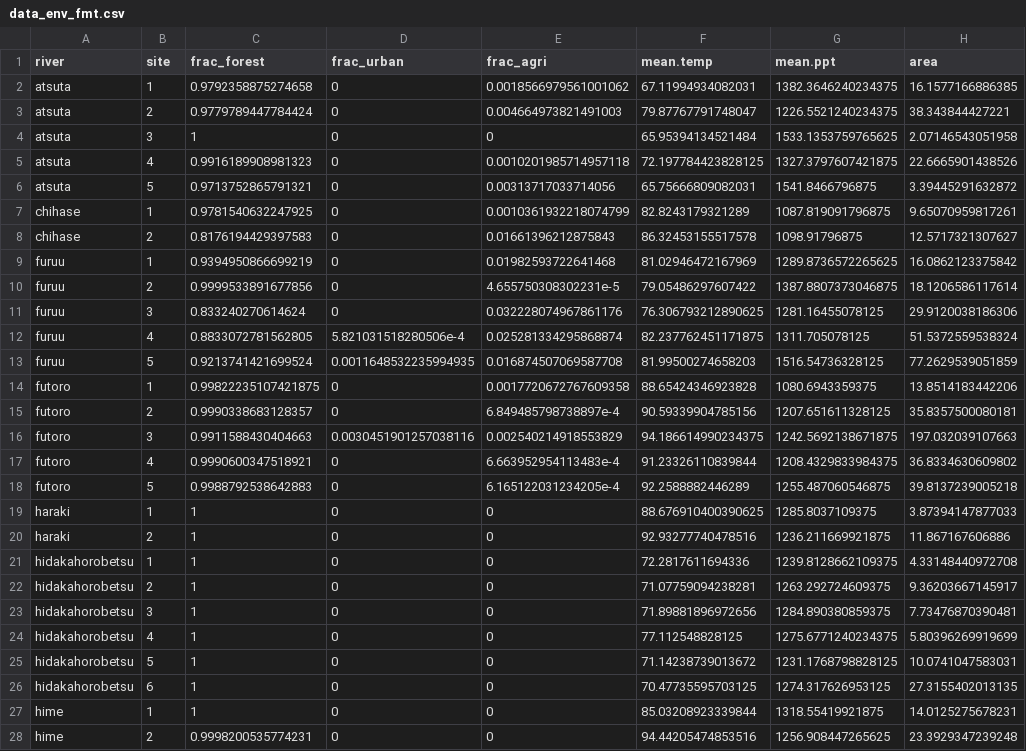
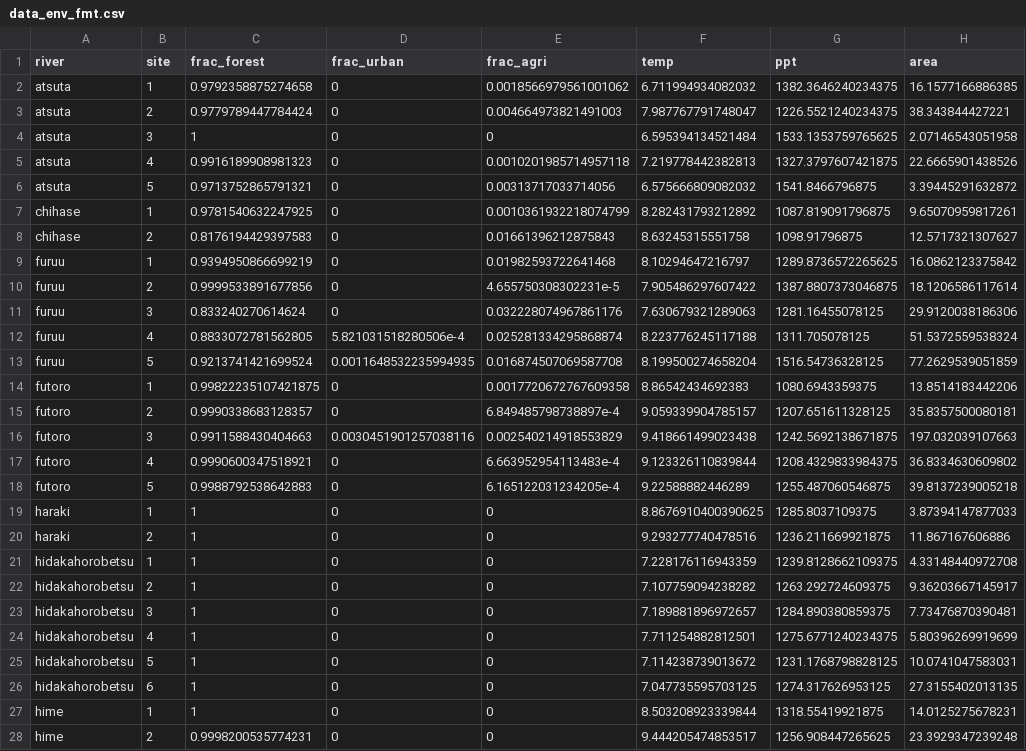
Before and after one commit to aterui/public-proj_fishery-stability, a CSV file: data_fmt/data_env_fmt.csv, drawn as a sheet; only a part is shown; the diff covers the shown part only.

Commit message:
edit: environment data

```diff
--- a/data_fmt/data_env_fmt.csv
+++ b/data_fmt/data_env_fmt.csv
@@ -1,28 +1,28 @@
-river,site,frac_forest,frac_urban,frac_agri,mean.temp,mean.ppt,area
-atsuta,1,0.9792358875274658,0,0.0018566979561001062,67.11994934082031,1382.3646240234375,16.1577166886385
-atsuta,2,0.9779789447784424,0,0.004664973821491003,79.87767791748047,1226.5521240234375,38.343844427221
-atsuta,3,1,0,0,65.95394134521484,1533.1353759765625,2.07146543051958
-atsuta,4,0.9916189908981323,0,0.0010201985714957118,72.197784423828125,1327.3797607421875,22.6665901438526
-atsuta,5,0.9713752865791321,0,0.00313717033714056,65.75666809082031,1541.8466796875,3.39445291632872
-chihase,1,0.9781540632247925,0,0.0010361932218074799,82.8243179321289,1087.819091796875,9.65070959817261
-chihase,2,0.8176194429397583,0,0.01661396212875843,86.32453155517578,1098.91796875,12.5717321307627
-furuu,1,0.9394950866699219,0,0.01982593722641468,81.02946472167969,1289.8736572265625,16.0862123375842
-furuu,2,0.9999533891677856,0,4.655750308302231e-5,79.05486297607422,1387.8807373046875,18.1206586117614
-furuu,3,0.833240270614624,0,0.032228074967861176,76.306793212890625,1281.16455078125,29.9120038186306
-furuu,4,0.8833072781562805,5.821031518280506e-4,0.025281334295868874,82.237762451171875,1311.705078125,51.5372559538324
-furuu,5,0.9213741421699524,0.0011648532235994935,0.016874507069587708,81.99500274658203,1516.54736328125,77.2629539051859
-futoro,1,0.99822235107421875,0,0.0017720672767609358,88.65424346923828,1080.6943359375,13.8514183442206
-futoro,2,0.9990338683128357,0,6.849485798738897e-4,90.59339904785156,1207.651611328125,35.8357500080181
-futoro,3,0.9911588430404663,0.0030451901257038116,0.002540214918553829,94.186614990234375,1242.5692138671875,197.032039107663
-futoro,4,0.9990600347518921,0,6.663952954113483e-4,91.23326110839844,1208.4329833984375,36.8334630609802
-futoro,5,0.9988792538642883,0,6.165122031234205e-4,92.2588882446289,1255.487060546875,39.8137239005218
-haraki,1,1,0,0,88.676910400390625,1285.8037109375,3.87394147877033
-haraki,2,1,0,0,92.93277740478516,1236.211669921875,11.867167606886
-hidakahorobetsu,1,1,0,0,72.2817611694336,1239.8128662109375,4.33148440972708
-hidakahorobetsu,2,1,0,0,71.07759094238281,1263.292724609375,9.36203667145917
-hidakahorobetsu,3,1,0,0,71.89881896972656,1284.890380859375,7.73476870390481
-hidakahorobetsu,4,1,0,0,77.112548828125,1275.6771240234375,5.80396269919699
-hidakahorobetsu,5,1,0,0,71.14238739013672,1231.1768798828125,10.0741047583031
-hidakahorobetsu,6,1,0,0,70.47735595703125,1274.317626953125,27.3155402013135
-hime,1,1,0,0,85.03208923339844,1318.55419921875,14.0125275678231
-hime,2,0.9998200535774231,0,0,94.44205474853516,1256.908447265625,23.3929347239248
+river,site,frac_forest,frac_urban,frac_agri,temp,ppt,area
+atsuta,1,0.9792358875274658,0,0.0018566979561001062,6.711994934082032,1382.3646240234375,16.1577166886385
+atsuta,2,0.9779789447784424,0,0.004664973821491003,7.987767791748047,1226.5521240234375,38.343844427221
+atsuta,3,1,0,0,6.595394134521484,1533.1353759765625,2.07146543051958
+atsuta,4,0.9916189908981323,0,0.0010201985714957118,7.219778442382813,1327.3797607421875,22.6665901438526
+atsuta,5,0.9713752865791321,0,0.00313717033714056,6.575666809082032,1541.8466796875,3.39445291632872
+chihase,1,0.9781540632247925,0,0.0010361932218074799,8.282431793212892,1087.819091796875,9.65070959817261
+chihase,2,0.8176194429397583,0,0.01661396212875843,8.63245315551758,1098.91796875,12.5717321307627
+furuu,1,0.9394950866699219,0,0.01982593722641468,8.10294647216797,1289.8736572265625,16.0862123375842
+furuu,2,0.9999533891677856,0,4.655750308302231e-5,7.905486297607422,1387.8807373046875,18.1206586117614
+furuu,3,0.833240270614624,0,0.032228074967861176,7.630679321289063,1281.16455078125,29.9120038186306
+furuu,4,0.8833072781562805,5.821031518280506e-4,0.025281334295868874,8.223776245117188,1311.705078125,51.5372559538324
+furuu,5,0.9213741421699524,0.0011648532235994935,0.016874507069587708,8.199500274658204,1516.54736328125,77.2629539051859
+futoro,1,0.99822235107421875,0,0.0017720672767609358,8.86542434692383,1080.6943359375,13.8514183442206
+futoro,2,0.9990338683128357,0,6.849485798738897e-4,9.059339904785157,1207.651611328125,35.8357500080181
+futoro,3,0.9911588430404663,0.0030451901257038116,0.002540214918553829,9.418661499023438,1242.5692138671875,197.032039107663
+futoro,4,0.9990600347518921,0,6.663952954113483e-4,9.123326110839844,1208.4329833984375,36.8334630609802
+futoro,5,0.9988792538642883,0,6.165122031234205e-4,9.22588882446289,1255.487060546875,39.8137239005218
+haraki,1,1,0,0,8.8676910400390625,1285.8037109375,3.87394147877033
+haraki,2,1,0,0,9.293277740478516,1236.211669921875,11.867167606886
+hidakahorobetsu,1,1,0,0,7.228176116943359,1239.8128662109375,4.33148440972708
+hidakahorobetsu,2,1,0,0,7.107759094238282,1263.292724609375,9.36203667145917
+hidakahorobetsu,3,1,0,0,7.189881896972657,1284.890380859375,7.73476870390481
+hidakahorobetsu,4,1,0,0,7.711254882812501,1275.6771240234375,5.80396269919699
+hidakahorobetsu,5,1,0,0,7.114238739013672,1231.1768798828125,10.0741047583031
+hidakahorobetsu,6,1,0,0,7.047735595703125,1274.317626953125,27.3155402013135
+hime,1,1,0,0,8.503208923339844,1318.55419921875,14.0125275678231
+hime,2,0.9998200535774231,0,0,9.444205474853517,1256.908447265625,23.3929347239248
```
Also changed, not shown: 99 edited cells elsewhere in this file, 1 other file.
